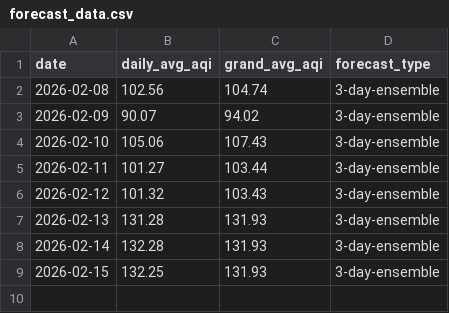
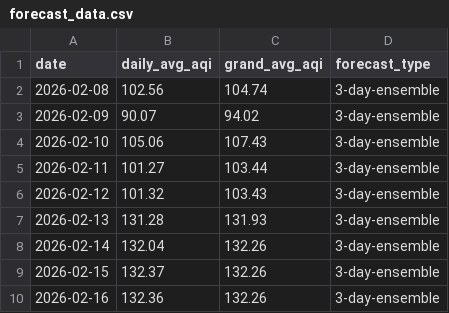
Before and after one commit to SaniyAhmed/AQI-PREDICTION, a CSV file: data/forecast_data.csv, drawn as a sheet.

```diff
--- a/data/forecast_data.csv
+++ b/data/forecast_data.csv
@@ -7,3 +7,4 @@ date,daily_avg_aqi,grand_avg_aqi,forecast_type
 2026-02-13,131.28,131.93,3-day-ensemble
-2026-02-14,132.28,131.93,3-day-ensemble
-2026-02-15,132.25,131.93,3-day-ensemble
+2026-02-14,132.04,132.26,3-day-ensemble
+2026-02-15,132.37,132.26,3-day-ensemble
+2026-02-16,132.36,132.26,3-day-ensemble
```
